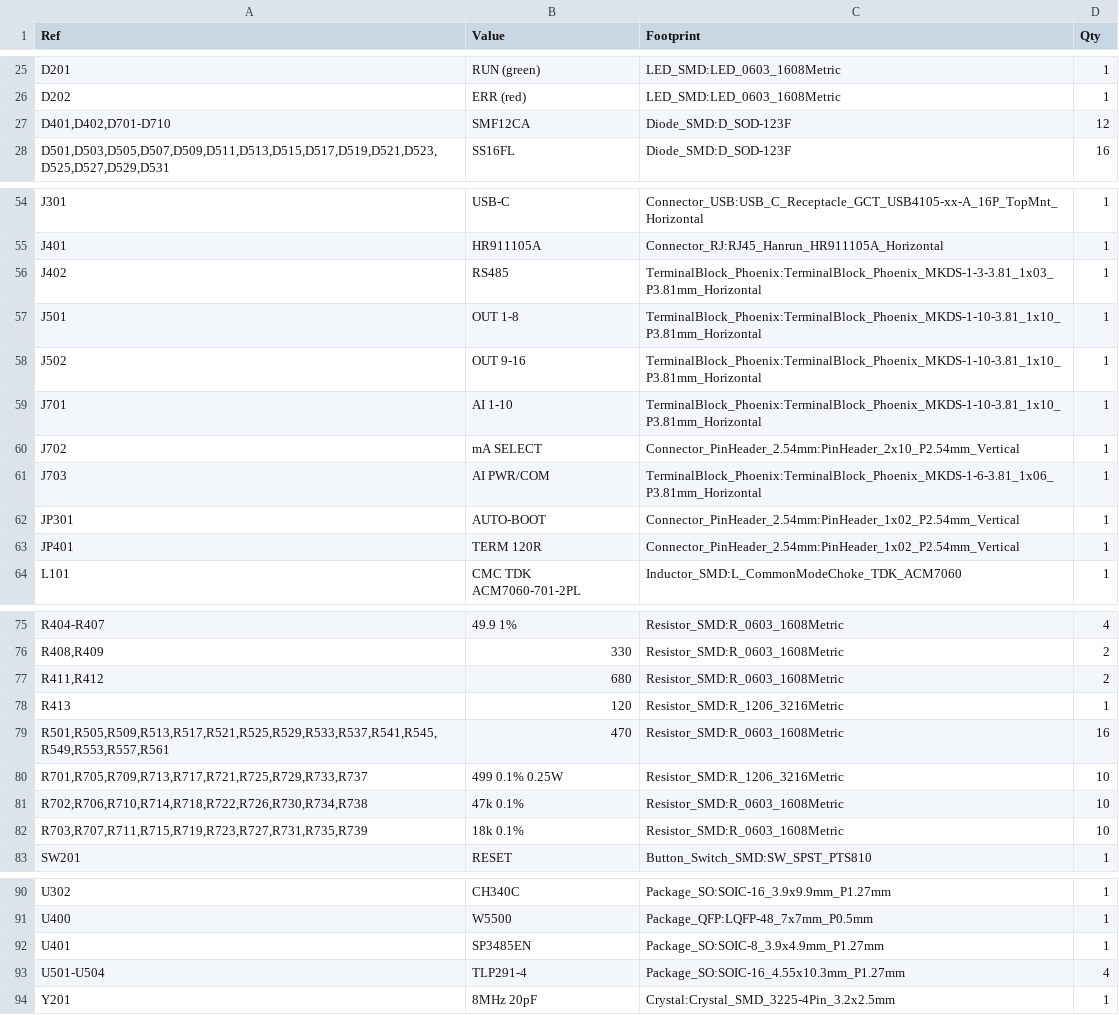
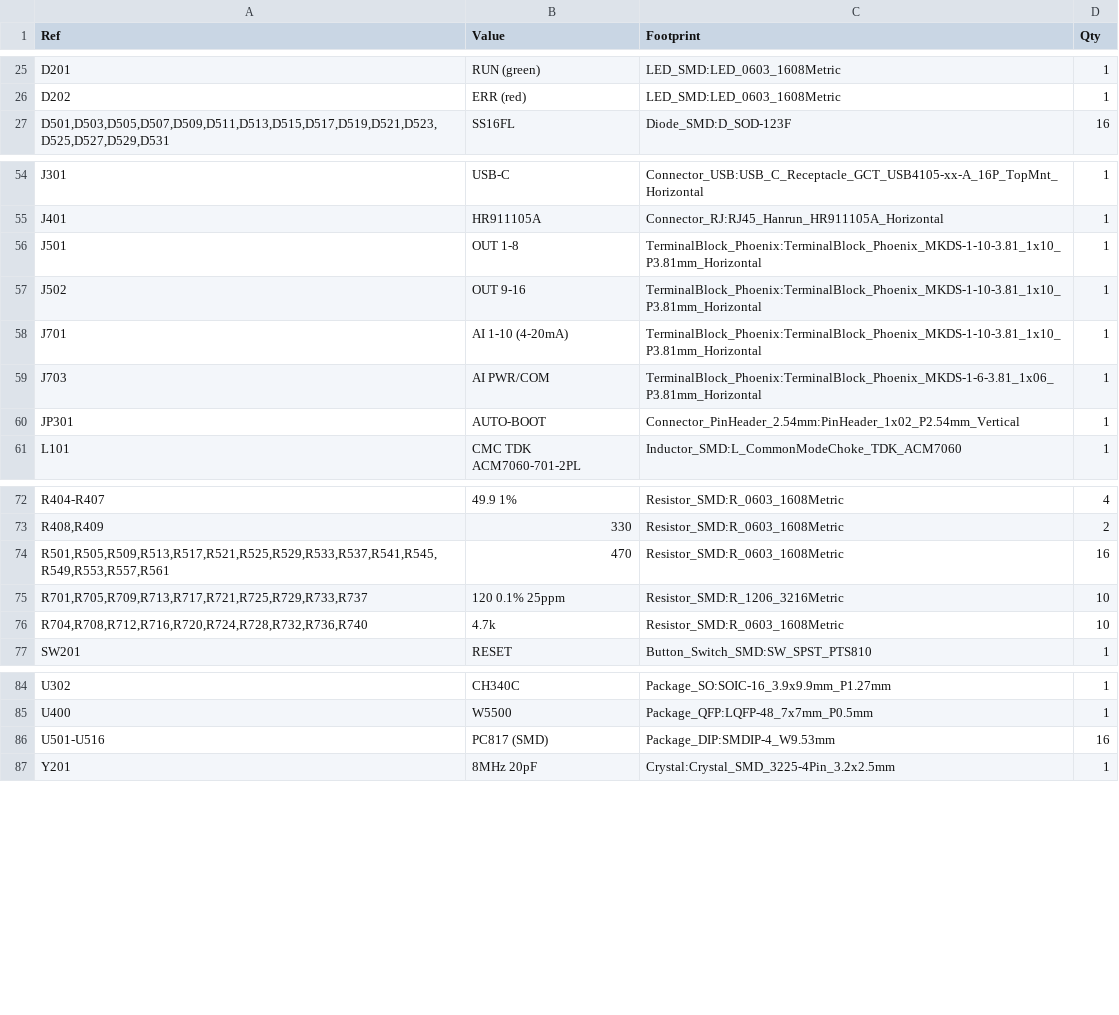
Before and after one commit to danhmanu/PLC-STM32F407VET6, a CSV file: kicad/BOM.csv, drawn as a sheet; only a part is shown, gaps mark what is left out; the diff covers the shown part only.

```diff
--- a/kicad/BOM.csv
+++ b/kicad/BOM.csv
@@ -26,3 +26,2 @@
 "D202","ERR (red)","LED_SMD:LED_0603_1608Metric","1"
-"D401,D402,D701-D710","SMF12CA","Diode_SMD:D_SOD-123F","12"
 "D501,D503,D505,D507,D509,D511,D513,D515,D517,D519,D521,D523,D525,D527,D529,D531","SS16FL","Diode_SMD:D_SOD-123F","16"
@@ -55,10 +55,7 @@
 "J401","HR911105A","Connector_RJ:RJ45_Hanrun_HR911105A_Horizontal","1"
-"J402","RS485","TerminalBlock_Phoenix:TerminalBlock_Phoenix_MKDS-1-3-3.81_1x03_P3.81mm_Horizontal","1"
 "J501","OUT 1-8","TerminalBlock_Phoenix:TerminalBlock_Phoenix_MKDS-1-10-3.81_1x10_P3.81mm_Horizontal","1"
 "J502","OUT 9-16","TerminalBlock_Phoenix:TerminalBlock_Phoenix_MKDS-1-10-3.81_1x10_P3.81mm_Horizontal","1"
-"J701","AI 1-10","TerminalBlock_Phoenix:TerminalBlock_Phoenix_MKDS-1-10-3.81_1x10_P3.81mm_Horizontal","1"
-"J702","mA SELECT","Connector_PinHeader_2.54mm:PinHeader_2x10_P2.54mm_Vertical","1"
+"J701","AI 1-10 (4-20mA)","TerminalBlock_Phoenix:TerminalBlock_Phoenix_MKDS-1-10-3.81_1x10_P3.81mm_Horizontal","1"
 "J703","AI PWR/COM","TerminalBlock_Phoenix:TerminalBlock_Phoenix_MKDS-1-6-3.81_1x06_P3.81mm_Horizontal","1"
 "JP301","AUTO-BOOT","Connector_PinHeader_2.54mm:PinHeader_1x02_P2.54mm_Vertical","1"
-"JP401","TERM 120R","Connector_PinHeader_2.54mm:PinHeader_1x02_P2.54mm_Vertical","1"
 "L101","CMC TDK ACM7060-701-2PL","Inductor_SMD:L_CommonModeChoke_TDK_ACM7060","1"
@@ -76,8 +73,5 @@
 "R408,R409","330","Resistor_SMD:R_0603_1608Metric","2"
-"R411,R412","680","Resistor_SMD:R_0603_1608Metric","2"
-"R413","120","Resistor_SMD:R_1206_3216Metric","1"
 "R501,R505,R509,R513,R517,R521,R525,R529,R533,R537,R541,R545,R549,R553,R557,R561","470","Resistor_SMD:R_0603_1608Metric","16"
-"R701,R705,R709,R713,R717,R721,R725,R729,R733,R737","499 0.1% 0.25W","Resistor_SMD:R_1206_3216Metric","10"
-"R702,R706,R710,R714,R718,R722,R726,R730,R734,R738","47k 0.1%","Resistor_SMD:R_0603_1608Metric","10"
-"R703,R707,R711,R715,R719,R723,R727,R731,R735,R739","18k 0.1%","Resistor_SMD:R_0603_1608Metric","10"
+"R701,R705,R709,R713,R717,R721,R725,R729,R733,R737","120 0.1% 25ppm","Resistor_SMD:R_1206_3216Metric","10"
+"R704,R708,R712,R716,R720,R724,R728,R732,R736,R740","4.7k","Resistor_SMD:R_0603_1608Metric","10"
 "SW201","RESET","Button_Switch_SMD:SW_SPST_PTS810","1"
@@ -91,4 +85,3 @@
 "U400","W5500","Package_QFP:LQFP-48_7x7mm_P0.5mm","1"
-"U401","SP3485EN","Package_SO:SOIC-8_3.9x4.9mm_P1.27mm","1"
-"U501-U504","TLP291-4","Package_SO:SOIC-16_4.55x10.3mm_P1.27mm","4"
+"U501-U516","PC817 (SMD)","Package_DIP:SMDIP-4_W9.53mm","16"
 "Y201","8MHz 20pF","Crystal:Crystal_SMD_3225-4Pin_3.2x2.5mm","1"
```
Also changed, not shown: 1 added row and 4 edited cells elsewhere in this file, kicad/fab/pos_bottom.csv, kicad/fab/pos_top.csv, 56 other files.
